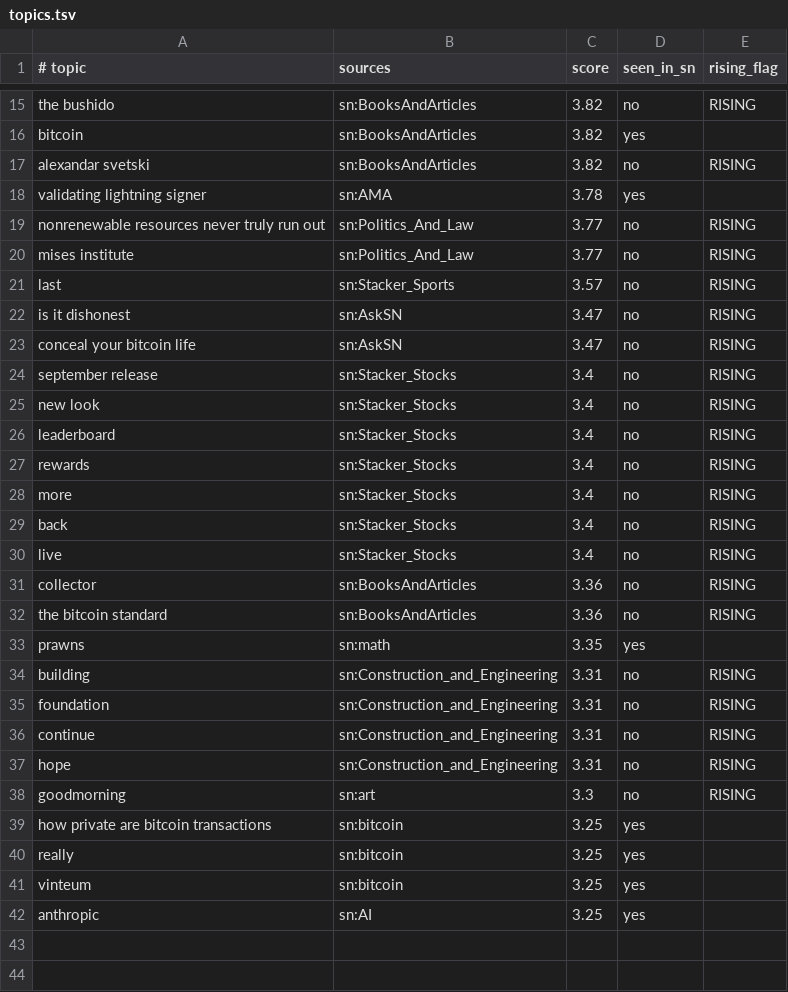
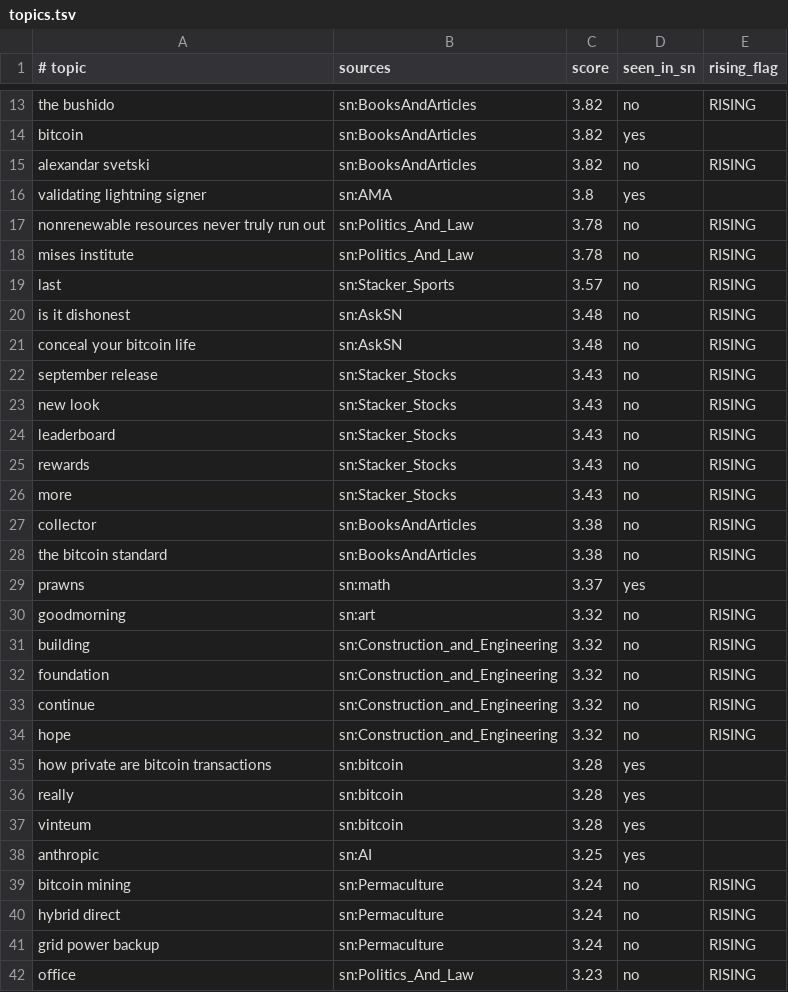
Before and after one commit to amirarnol/sn-monetization-runtime, a TSV file: data/trending/topics.tsv, drawn as a sheet; only a part is shown, gaps mark what is left out; the diff covers the shown part only.

```diff
--- a/data/trending/topics.tsv
+++ b/data/trending/topics.tsv
@@ -17,26 +15,28 @@ bitcoin	sn:BooksAndArticles	3.82	yes
 alexandar svetski	sn:BooksAndArticles	3.82	no	RISING
-validating lightning signer	sn:AMA	3.78	yes	
-nonrenewable resources never truly run out	sn:Politics_And_Law	3.77	no	RISING
-mises institute	sn:Politics_And_Law	3.77	no	RISING
+validating lightning signer	sn:AMA	3.8	yes	
+nonrenewable resources never truly run out	sn:Politics_And_Law	3.78	no	RISING
+mises institute	sn:Politics_And_Law	3.78	no	RISING
 last	sn:Stacker_Sports	3.57	no	RISING
-is it dishonest	sn:AskSN	3.47	no	RISING
-conceal your bitcoin life	sn:AskSN	3.47	no	RISING
-september release	sn:Stacker_Stocks	3.4	no	RISING
-new look	sn:Stacker_Stocks	3.4	no	RISING
-leaderboard	sn:Stacker_Stocks	3.4	no	RISING
-rewards	sn:Stacker_Stocks	3.4	no	RISING
-more	sn:Stacker_Stocks	3.4	no	RISING
-back	sn:Stacker_Stocks	3.4	no	RISING
-live	sn:Stacker_Stocks	3.4	no	RISING
-collector	sn:BooksAndArticles	3.36	no	RISING
-the bitcoin standard	sn:BooksAndArticles	3.36	no	RISING
-prawns	sn:math	3.35	yes	
-building	sn:Construction_and_Engineering	3.31	no	RISING
-foundation	sn:Construction_and_Engineering	3.31	no	RISING
-continue	sn:Construction_and_Engineering	3.31	no	RISING
-hope	sn:Construction_and_Engineering	3.31	no	RISING
-goodmorning	sn:art	3.3	no	RISING
-how private are bitcoin transactions	sn:bitcoin	3.25	yes	
-really	sn:bitcoin	3.25	yes	
-vinteum	sn:bitcoin	3.25	yes	
+is it dishonest	sn:AskSN	3.48	no	RISING
+conceal your bitcoin life	sn:AskSN	3.48	no	RISING
+september release	sn:Stacker_Stocks	3.43	no	RISING
+new look	sn:Stacker_Stocks	3.43	no	RISING
+leaderboard	sn:Stacker_Stocks	3.43	no	RISING
+rewards	sn:Stacker_Stocks	3.43	no	RISING
+more	sn:Stacker_Stocks	3.43	no	RISING
+collector	sn:BooksAndArticles	3.38	no	RISING
+the bitcoin standard	sn:BooksAndArticles	3.38	no	RISING
+prawns	sn:math	3.37	yes	
+goodmorning	sn:art	3.32	no	RISING
+building	sn:Construction_and_Engineering	3.32	no	RISING
+foundation	sn:Construction_and_Engineering	3.32	no	RISING
+continue	sn:Construction_and_Engineering	3.32	no	RISING
+hope	sn:Construction_and_Engineering	3.32	no	RISING
+how private are bitcoin transactions	sn:bitcoin	3.28	yes	
+really	sn:bitcoin	3.28	yes	
+vinteum	sn:bitcoin	3.28	yes	
 anthropic	sn:AI	3.25	yes	
+bitcoin mining	sn:Permaculture	3.24	no	RISING
+hybrid direct	sn:Permaculture	3.24	no	RISING
+grid power backup	sn:Permaculture	3.24	no	RISING
+office	sn:Politics_And_Law	3.23	no	RISING
```
Also changed, not shown: 1 added row, 3 removed rows and 5 edited cells elsewhere in this file.
